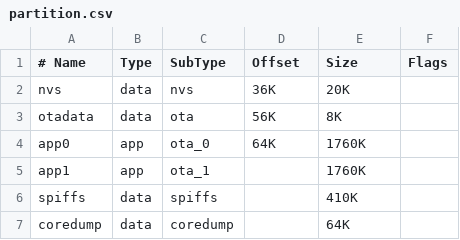
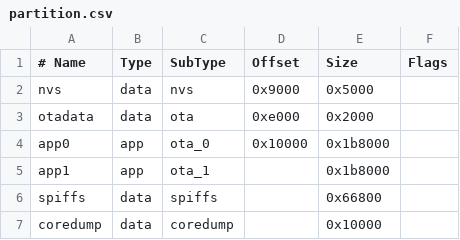
Before and after one commit to zaptime-it/firmware_v3, a CSV file: partition.csv, drawn as a sheet.

Commit message:
Convert partition table to hex, update WebUI

```diff
--- a/partition.csv
+++ b/partition.csv
@@ -1,7 +1,7 @@
 # Name,   Type, SubType, Offset,  Size, Flags
-nvs,      data, nvs,     36K,     20K,
-otadata,  data, ota,     56K,     8K,
-app0,     app,  ota_0,   64K,     1760K,
-app1,     app,  ota_1,   ,        1760K,
-spiffs,   data, spiffs,  ,        410K,
-coredump, data, coredump,,        64K,
+nvs,      data, nvs,     0x9000,  0x5000,
+otadata,  data, ota,     0xe000,  0x2000,
+app0,     app,  ota_0,   0x10000, 0x1b8000,
+app1,     app,  ota_1,   ,        0x1b8000,
+spiffs,   data, spiffs,  ,        0x66800,
+coredump, data, coredump,,        0x10000,
```
